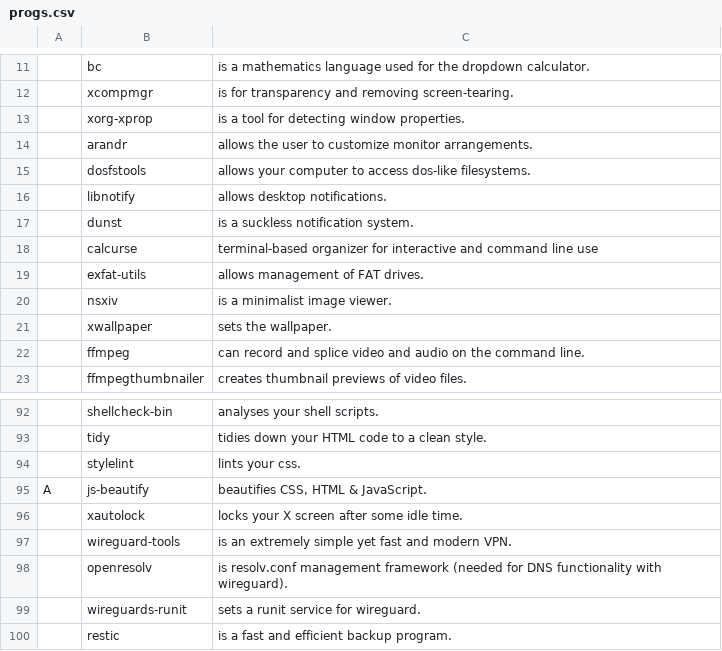
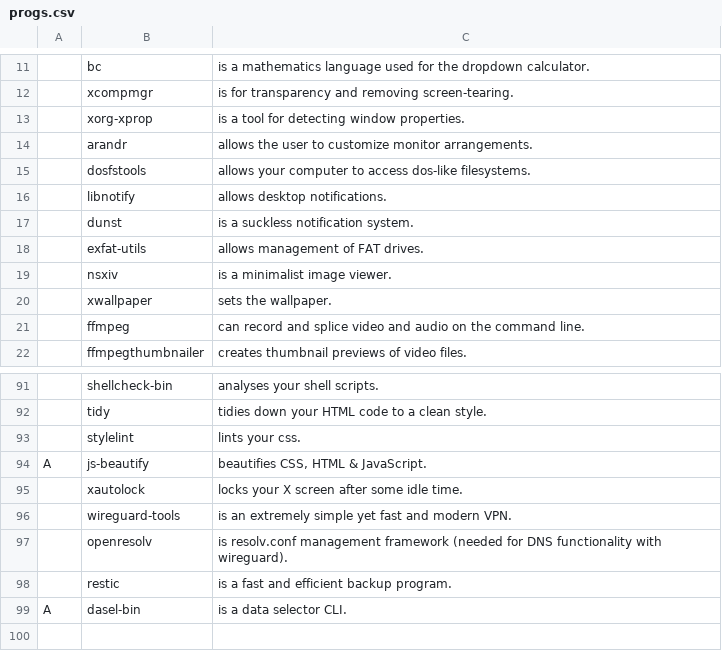
Before and after one commit to sripwoud/LARBS, a CSV file: static/progs.csv, drawn as a sheet; only a part is shown, gaps mark what is left out; removed rows and columns are numbered as before the commit, all else as after; the diff names each change by its address in the sheet, - before the commit and + after, or states it on an @@ line.

Commit message:
update progs.csv

```diff
--- a/static/progs.csv
+++ b/static/progs.csv
-row 18:  | calcurse | terminal-based organizer for interactive and command line use
-row 99:  | wireguards-runit | sets a runit service for wireguard.
+row 99: A | dasel-bin | is a data selector CLI.
```
